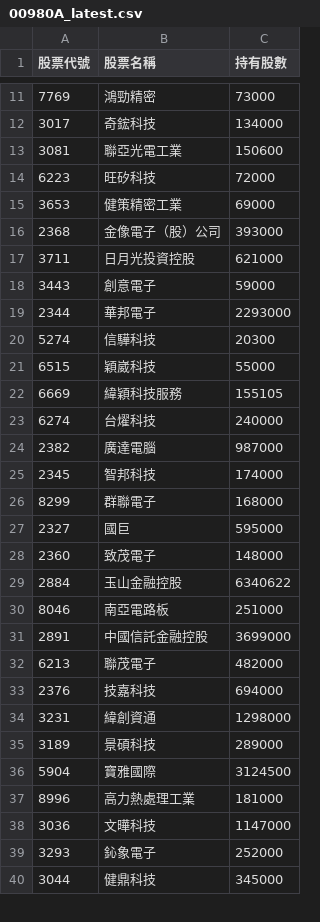
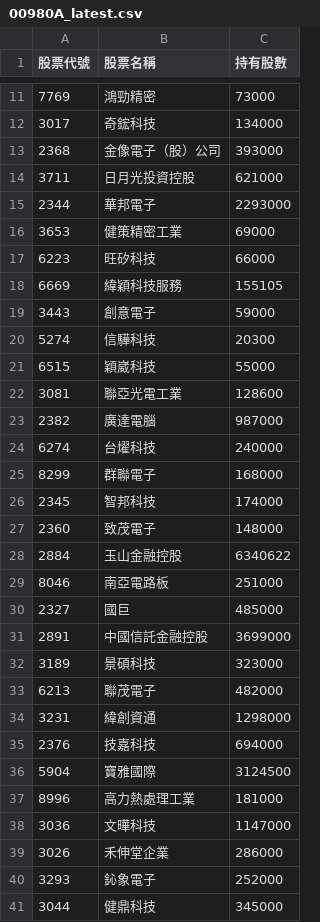
Before and after one commit to Hodichen/active-etf-tracker, a CSV file: 00980A_latest.csv, drawn as a sheet; only a part is shown, gaps mark what is left out; the diff covers the shown part only.

```diff
--- a/00980A_latest.csv
+++ b/00980A_latest.csv
@@ -12,17 +12,16 @@
 3017,奇鋐科技,134000
-3081,聯亞光電工業,150600
-6223,旺矽科技,72000
-3653,健策精密工業,69000
 2368,金像電子（股）公司,393000
 3711,日月光投資控股,621000
+2344,華邦電子,2293000
+3653,健策精密工業,69000
+6223,旺矽科技,66000
+6669,緯穎科技服務,155105
 3443,創意電子,59000
-2344,華邦電子,2293000
 5274,信驊科技,20300
 6515,穎崴科技,55000
-6669,緯穎科技服務,155105
+3081,聯亞光電工業,128600
+2382,廣達電腦,987000
 6274,台燿科技,240000
-2382,廣達電腦,987000
+8299,群聯電子,168000
 2345,智邦科技,174000
-8299,群聯電子,168000
-2327,國巨,595000
 2360,致茂電子,148000
@@ -30,7 +29,8 @@
 8046,南亞電路板,251000
+2327,國巨,485000
 2891,中國信託金融控股,3699000
+3189,景碩科技,323000
 6213,聯茂電子,482000
+3231,緯創資通,1298000
 2376,技嘉科技,694000
-3231,緯創資通,1298000
-3189,景碩科技,289000
 5904,寶雅國際,3124500
@@ -38,2 +38,3 @@
 3036,文曄科技,1147000
+3026,禾伸堂企業,286000
 3293,鈊象電子,252000
```
Also changed, not shown: 1 removed row and 1 moved row elsewhere in this file.
